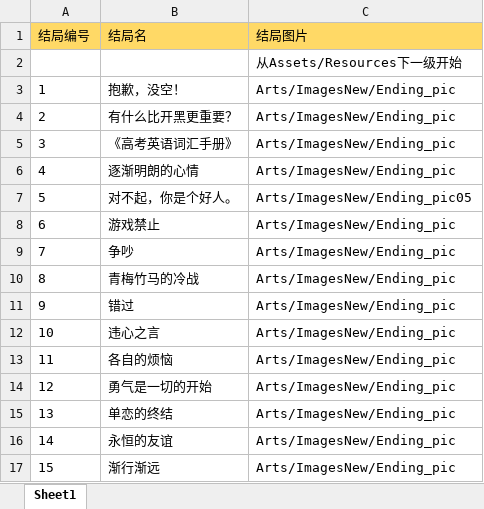
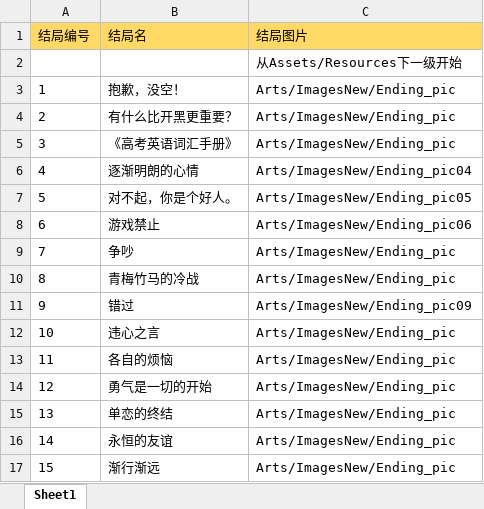
Before and after one commit to ZhytingOrion/ForgetfulCupid, an Excel workbook: Client/Assets/Editor/Excels/EndInfo.xlsx, sheet Sheet1, drawn as a sheet; values as stored, in another font and other column widths than the file's, no borders; the diff names each change by its address in the sheet, - before the commit and + after, or states it on an @@ line.

```diff
--- a/Client/Assets/Editor/Excels/EndInfo.xlsx (sheet Sheet1)
+++ b/Client/Assets/Editor/Excels/EndInfo.xlsx (sheet Sheet1)
-C6 (结局图片): Arts/ImagesNew/Ending_pic
+C6 (结局图片): Arts/ImagesNew/Ending_pic04
-C8 (结局图片): Arts/ImagesNew/Ending_pic
+C8 (结局图片): Arts/ImagesNew/Ending_pic06
-C11 (结局图片): Arts/ImagesNew/Ending_pic
+C11 (结局图片): Arts/ImagesNew/Ending_pic09
```
Also changed, not shown: 6 other files.
